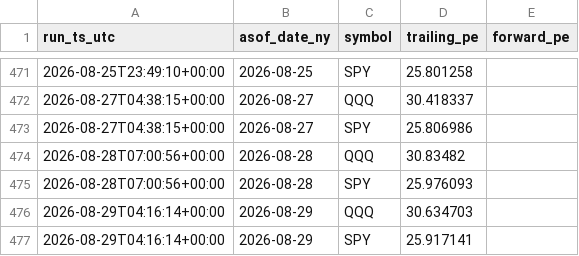
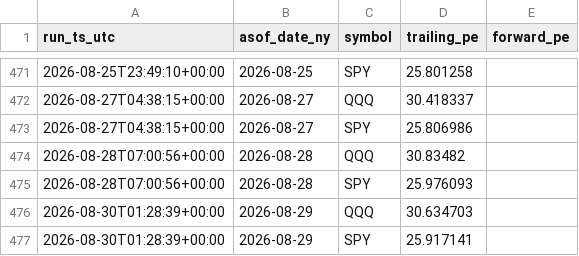
Before and after one commit to paulshang666666/SPY-QQQ-S-PE, a CSV file: data/pe_history.csv, drawn as a sheet; only a part is shown, gaps mark what is left out.

```diff
--- a/data/pe_history.csv
+++ b/data/pe_history.csv
@@ -475,3 +475,3 @@ run_ts_utc,asof_date_ny,symbol,trailing_pe,forward_pe
 2026-08-28T07:00:56+00:00,2026-08-28,SPY,25.976093,
-2026-08-29T04:16:14+00:00,2026-08-29,QQQ,30.634703,
-2026-08-29T04:16:14+00:00,2026-08-29,SPY,25.917141,
+2026-08-30T01:28:39+00:00,2026-08-29,QQQ,30.634703,
+2026-08-30T01:28:39+00:00,2026-08-29,SPY,25.917141,
```
